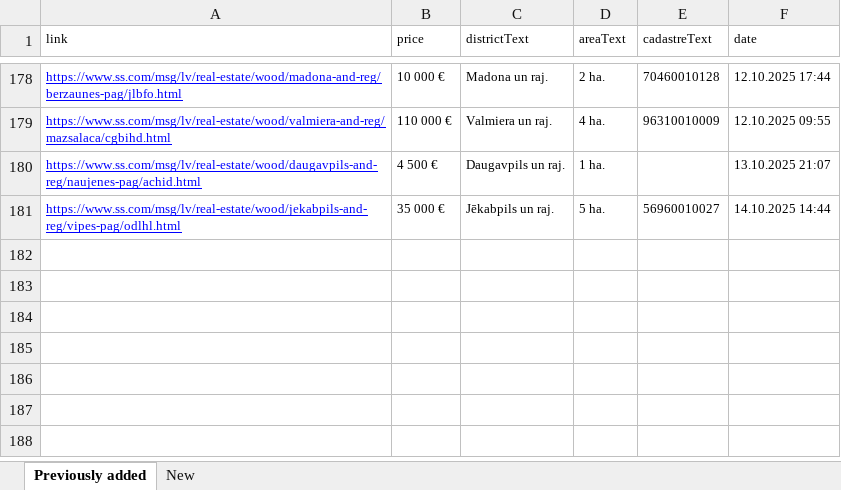
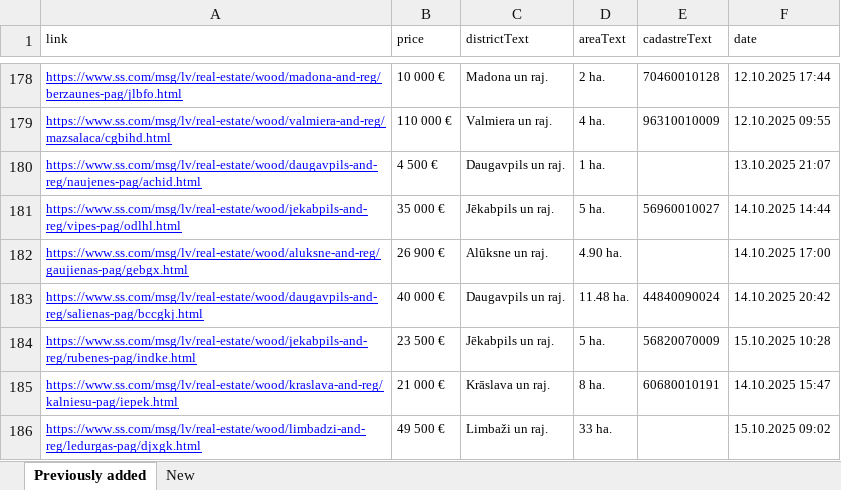
Before and after one commit to Martins-K/forest_land_scraper, an Excel workbook: forests-scraped.xlsx, sheet Previously added, drawn as a sheet; only a part is shown, gaps mark what is left out; values as stored, in another font and other column widths than the file's, no borders; the diff names each change by its address in the sheet, - before the commit and + after, or states it on an @@ line.

```diff
--- a/forests-scraped.xlsx (sheet Previously added)
+++ b/forests-scraped.xlsx (sheet Previously added)
+row 182: https://www.ss.com/msg/lv/real-estate/wood/aluksne-and-reg/gaujienas-pag/gebgx.html | 26 900 € | Alūksne un raj. | 4.90 ha. |  | 14.10.2025 17:00
+row 183: https://www.ss.com/msg/lv/real-estate/wood/daugavpils-and-reg/salienas-pag/bccgkj.html | 40 000 € | Daugavpils un raj. | 11.48 ha. | 44840090024 | 14.10.2025 20:42
+row 184: https://www.ss.com/msg/lv/real-estate/wood/jekabpils-and-reg/rubenes-pag/indke.html | 23 500 € | Jēkabpils un raj. | 5 ha. | 56820070009 | 15.10.2025 10:28
+row 185: https://www.ss.com/msg/lv/real-estate/wood/kraslava-and-reg/kalniesu-pag/iepek.html | 21 000 € | Krāslava un raj. | 8 ha. | 60680010191 | 14.10.2025 15:47
+row 186: https://www.ss.com/msg/lv/real-estate/wood/limbadzi-and-reg/ledurgas-pag/djxgk.html | 49 500 € | Limbaži un raj. | 33 ha. |  | 15.10.2025 09:02
```
Also changed, not shown: sheet New.
